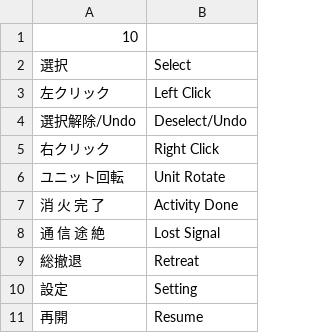
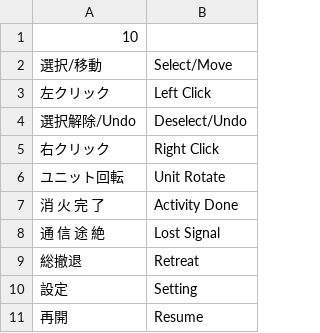
Before and after one commit to AlteNielsen/ExtinguishingContract, a CSV file: Assets/StreamingAssets/Contents/Text/Text/Files/text_stage.csv, drawn as a sheet.

Commit message:
Fixes #71

```diff
--- a/Assets/StreamingAssets/Contents/Text/Text/Files/text_stage.csv
+++ b/Assets/StreamingAssets/Contents/Text/Text/Files/text_stage.csv
@@ -1,3 +1,3 @@
 10
-選択,Select
+選択/移動,Select/Move
 左クリック,Left Click
```
